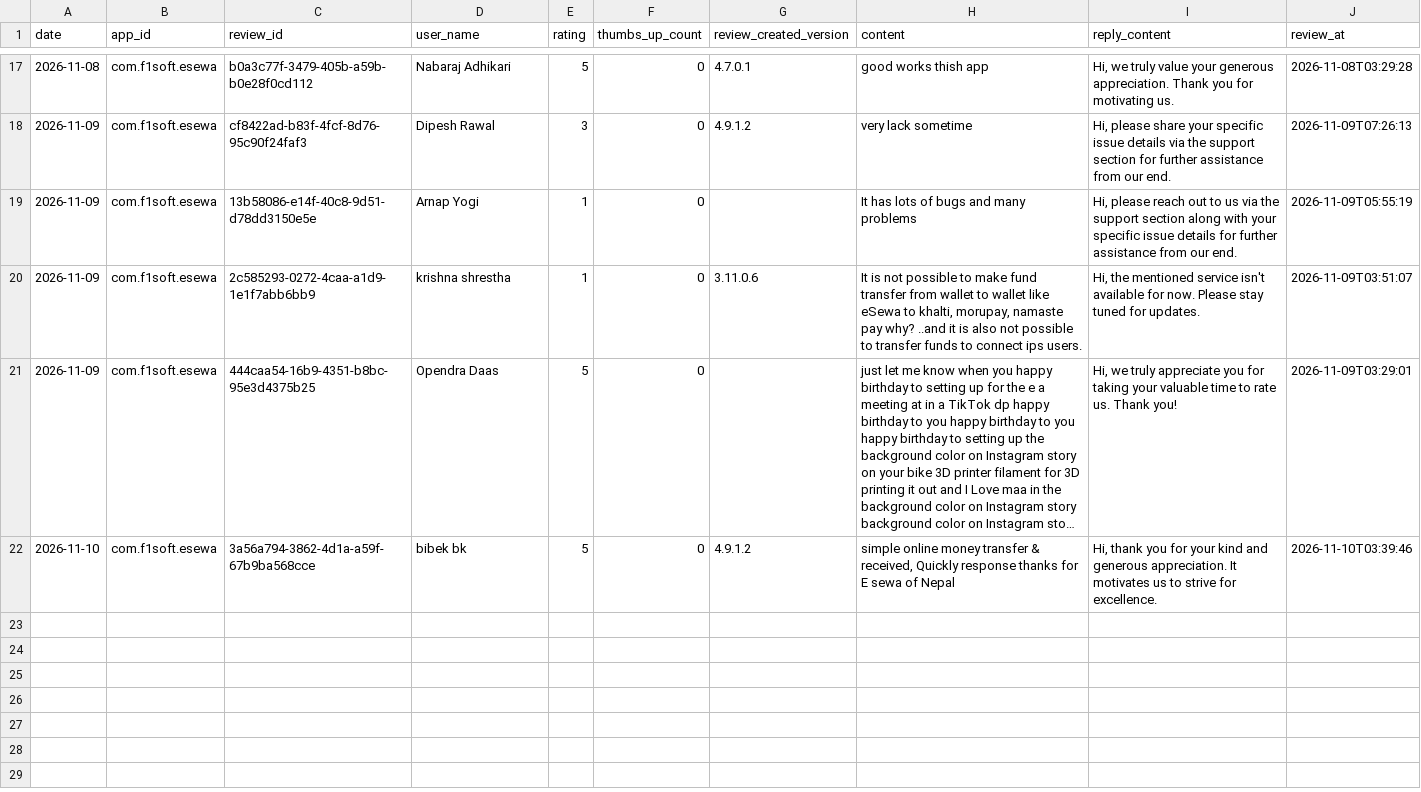
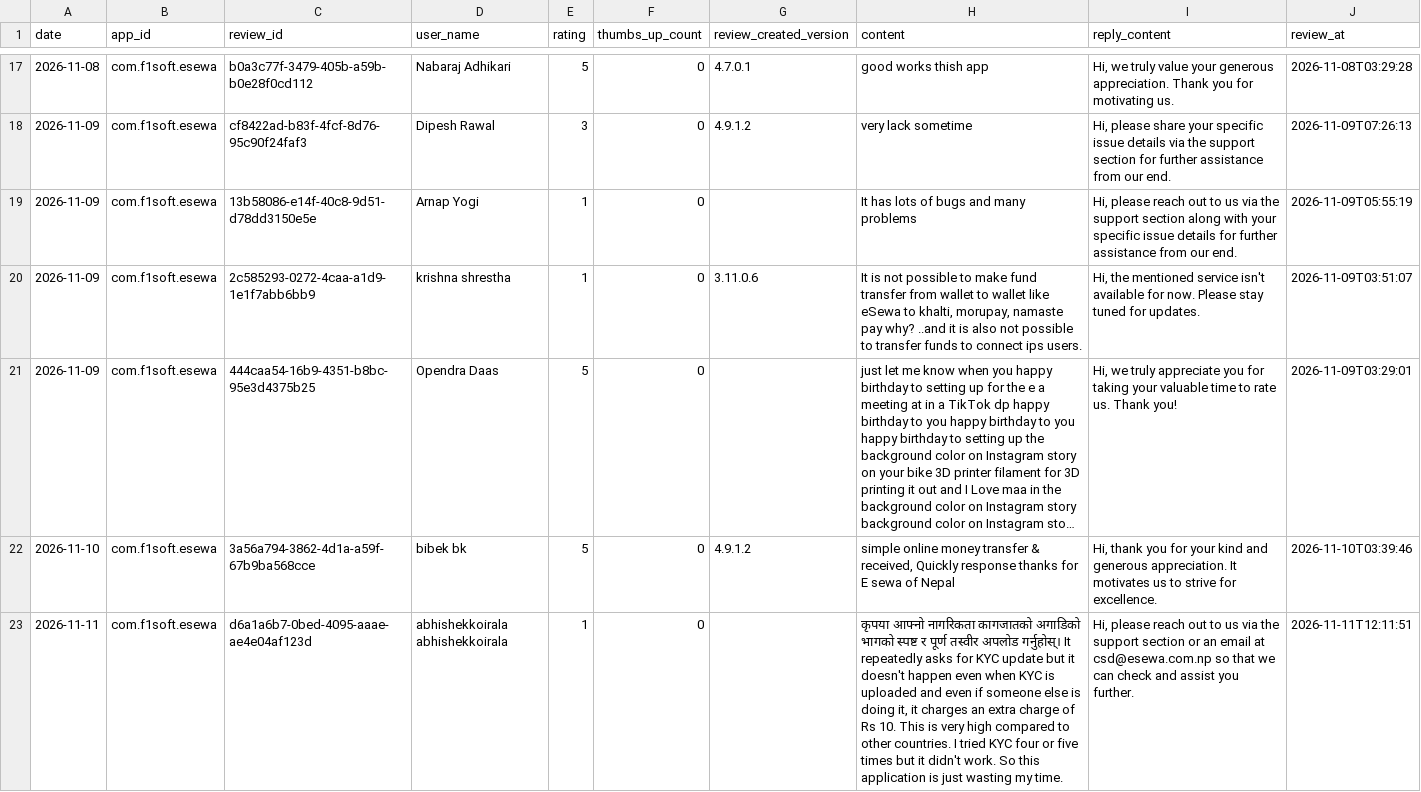
Before and after one commit to g10drasingh/App-Install-Tracker, a CSV file: data/reviews_2026-11.csv, drawn as a sheet; only a part is shown, gaps mark what is left out; long unchanged cells end in …; the diff names each change by its address in the sheet, - before the commit and + after, or states it on an @@ line.

```diff
--- a/data/reviews_2026-11.csv
+++ b/data/reviews_2026-11.csv
+row 23: 2026-11-11 | com.f1soft.esewa | d6a1a6b7-0bed-4095-aaae-ae4e04af123d | abhishekkoirala abhishekkoirala | 1 | 0 |  | कृपया आफ्नो नागरिकता कागजातको अगाडिको भागको स्पष्ट र पूर्ण तस्वीर अपलोड गर्नुहोस्। It repeatedly asks for KYC update but it doesn't happen even when KYC is uploaded and even if someone else is doing it, it charges an extra charge of Rs 10. This is very high compared to other countries. I tried KYC four or five times but it didn't work. So this application is just wasting my time. | Hi, please reach out to us via the support section or an email at csd@esewa.com.np so that we can check and assist you further. | 2026-11-11T12:11:51
```
Also changed, not shown: data/app_installs.csv.
